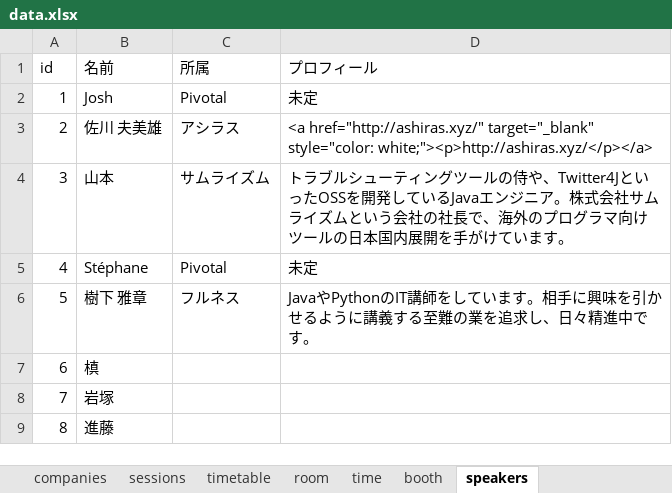
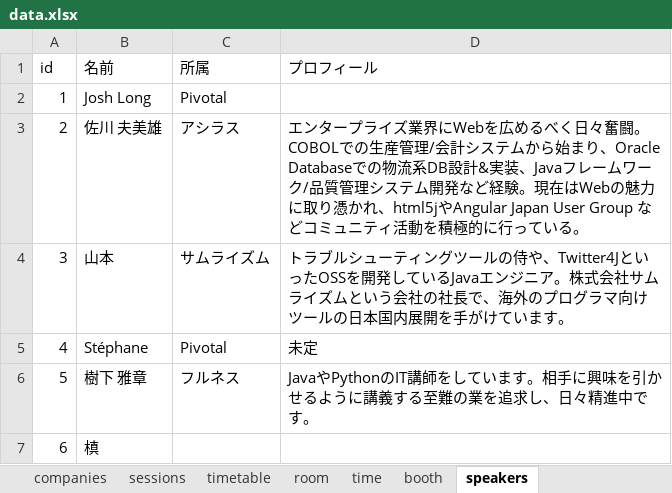
Before and after one commit to jsug-projects/spring-fest-2019, an Excel workbook: data.xlsx, sheet speakers, drawn as a sheet; only a part is shown; the shorter side is filled out with more unchanged rows; values as stored, in another font and other column widths than the file's, no borders; the diff names each change by its address in the sheet, - before the commit and + after, or states it on an @@ line.

```diff
--- a/data.xlsx (sheet speakers)
+++ b/data.xlsx (sheet speakers)
-B2 (名前): Josh
+B2 (名前): Josh Long
-D2 (プロフィール): 未定
+D2 (プロフィール): (empty)
-D3 (プロフィール): <a href="http://ashiras.xyz/" target="_blank" style="color: white;"><p>http://ashiras.xyz/</p></a>
+D3 (プロフィール): エンタープライズ業界にWebを広めるべく日々奮闘。COBOLでの生産管理/会計システムから始まり、Oracle Databaseでの物流系DB設計&実装、Javaフレームワーク/品質管理システム開発など経験。現在はWebの魅力に取り憑かれ、html5jやAngular Japan User Group などコミュニティ活動を積極的に行っている。
```
Also changed, not shown: sheet sessions, 2 other files.
